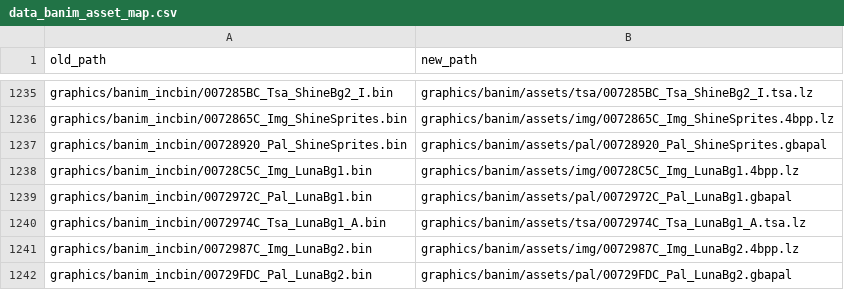
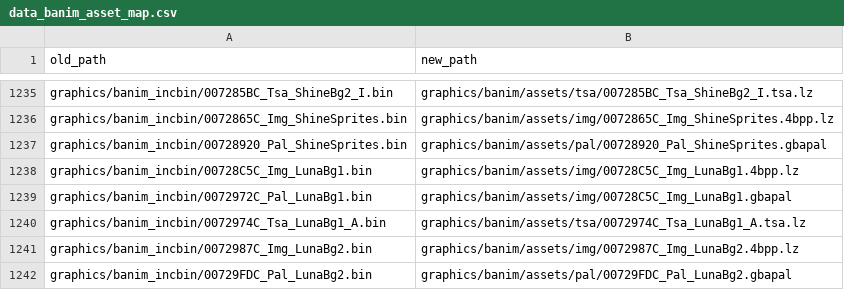
Before and after one commit to laqieer/fireemblem8-expansion, a CSV file: reports/data_banim_asset_map.csv, drawn as a sheet; only a part is shown, gaps mark what is left out.

```diff
--- a/reports/data_banim_asset_map.csv
+++ b/reports/data_banim_asset_map.csv
@@ -1238,3 +1238,3 @@ graphics/banim_incbin/00728920_Pal_ShineSprites.bin,graphics/banim/assets/pal/00
 graphics/banim_incbin/00728C5C_Img_LunaBg1.bin,graphics/banim/assets/img/00728C5C_Img_LunaBg1.4bpp.lz
-graphics/banim_incbin/0072972C_Pal_LunaBg1.bin,graphics/banim/assets/pal/0072972C_Pal_LunaBg1.gbapal
+graphics/banim_incbin/0072972C_Pal_LunaBg1.bin,graphics/banim/assets/img/00728C5C_Img_LunaBg1.gbapal
 graphics/banim_incbin/0072974C_Tsa_LunaBg1_A.bin,graphics/banim/assets/tsa/0072974C_Tsa_LunaBg1_A.tsa.lz
```
Also changed, not shown: 2 other files.
